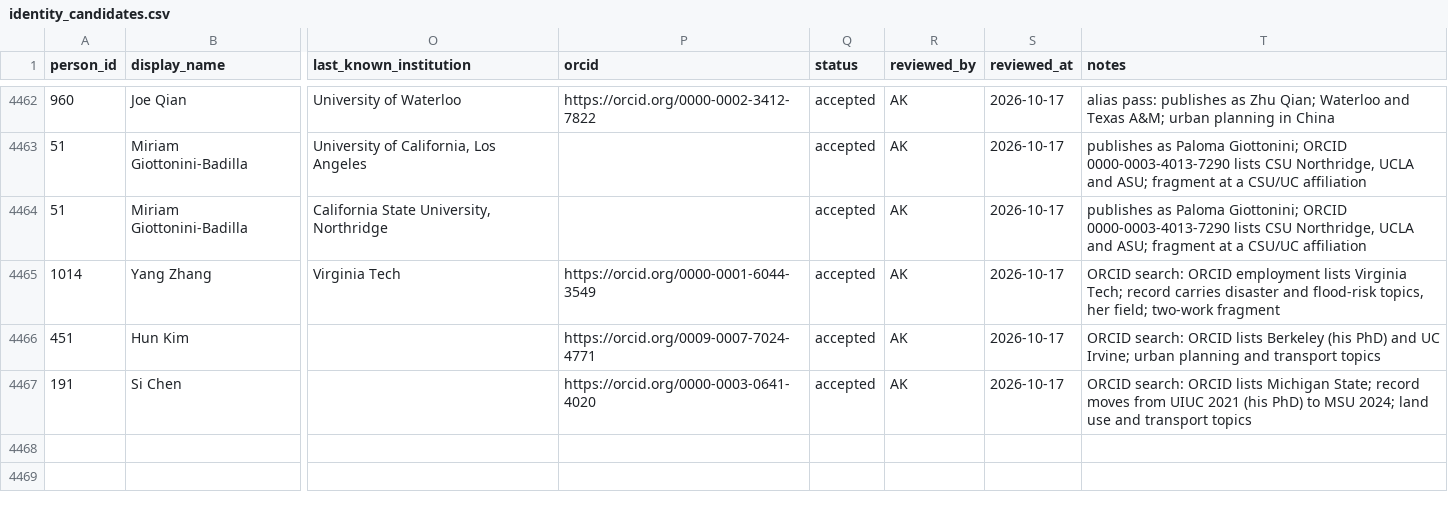
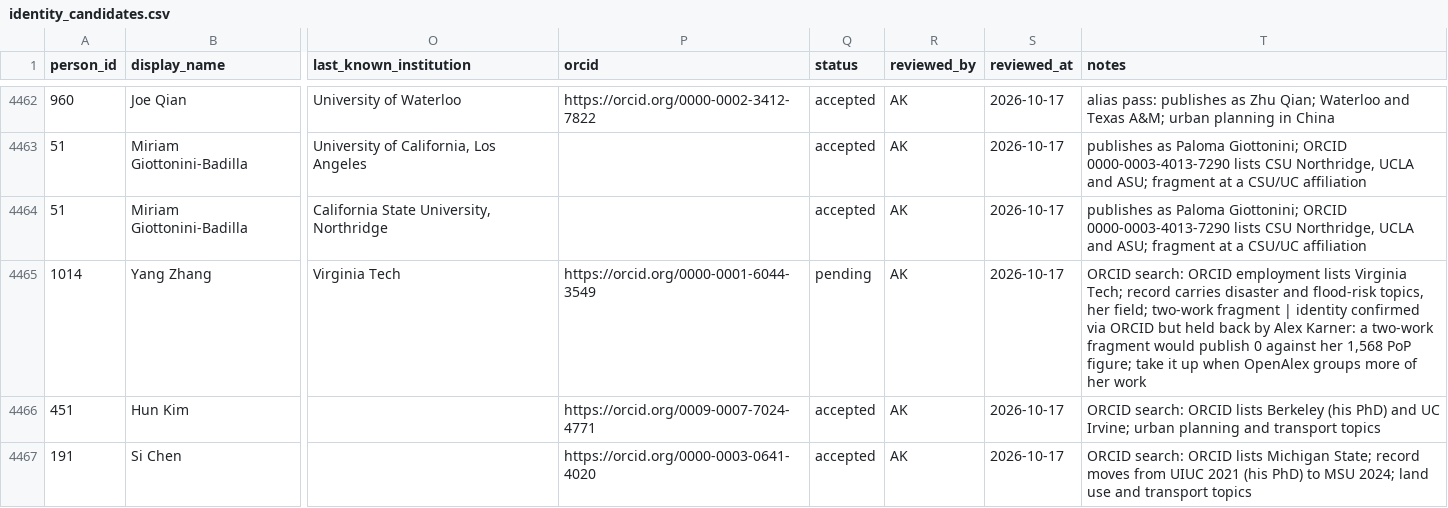
Before and after one commit to aakarner/planning-citation-metrics, a CSV file: data/review/identity_candidates.csv, drawn as a sheet; only a part is shown, gaps mark what is left out; the diff names each change by its address in the sheet, - before the commit and + after, or states it on an @@ line.

```diff
--- a/data/review/identity_candidates.csv
+++ b/data/review/identity_candidates.csv
-Q4465 (status): accepted
+Q4465 (status): pending
-T4465 (notes): …two-work fragment
+T4465 (notes): …two-work fragment | identity confirmed via ORCID but held back by Alex Karner: a two-work fragment would publish 0 against her 1,568 PoP figure; take it up when OpenAlex groups more of her work
```
Also changed, not shown: data/roster/person.csv.
